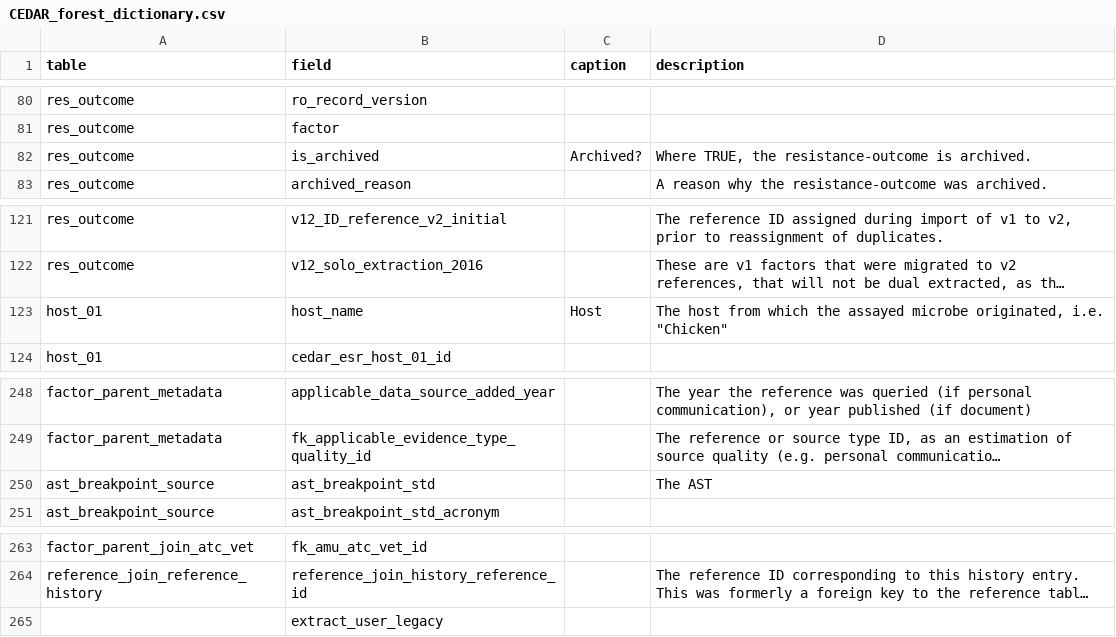
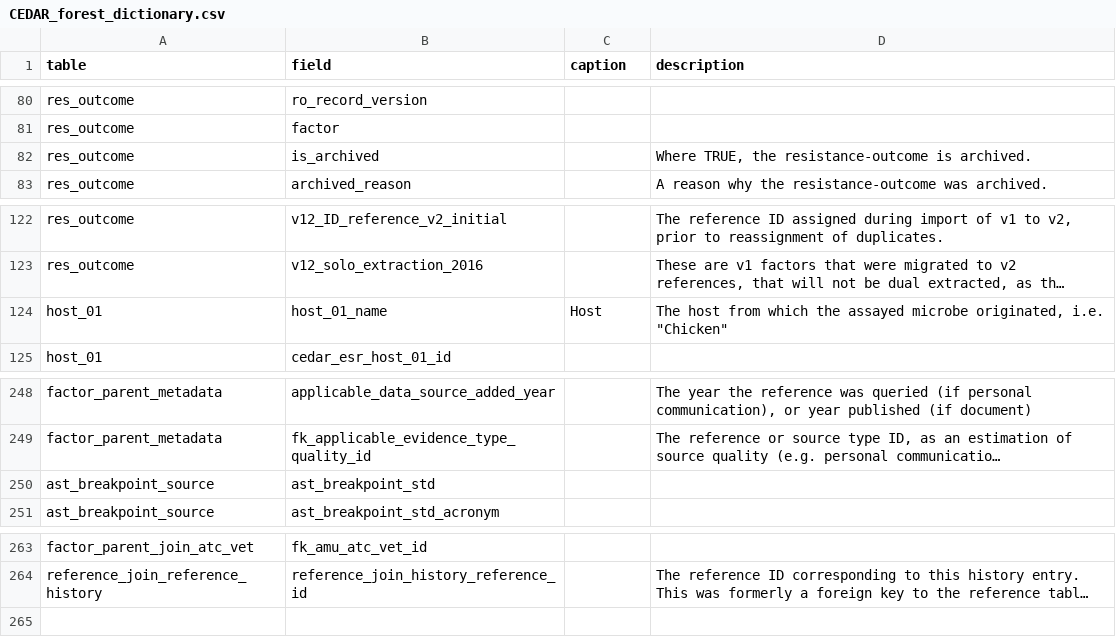
Before and after one commit to iAM-AMR/CEDAR, a CSV file: cedar_root/CEDAR_forest_dictionary.csv, drawn as a sheet; only a part is shown, gaps mark what is left out; long unchanged cells end in …; removed rows and columns are numbered as before the commit, all else as after; the diff covers the shown part only; the diff names each change by its address in the sheet, - before the commit and + after, or states it on an @@ line.

Commit message:
Update field names; make_timber not yet updated.

```diff
--- a/cedar_root/CEDAR_forest_dictionary.csv
+++ b/cedar_root/CEDAR_forest_dictionary.csv
-C82 (caption): Archived?
+C82 (caption): (empty)
-B124 (field): host_name
+B124 (field): host_01_name
-D250 (description): The AST
+D250 (description): (empty)
-row 265:  | extract_user_legacy
```
Also changed, not shown: 2 added rows, 2 removed rows and 12 edited cells elsewhere in this file, 3 other files.
